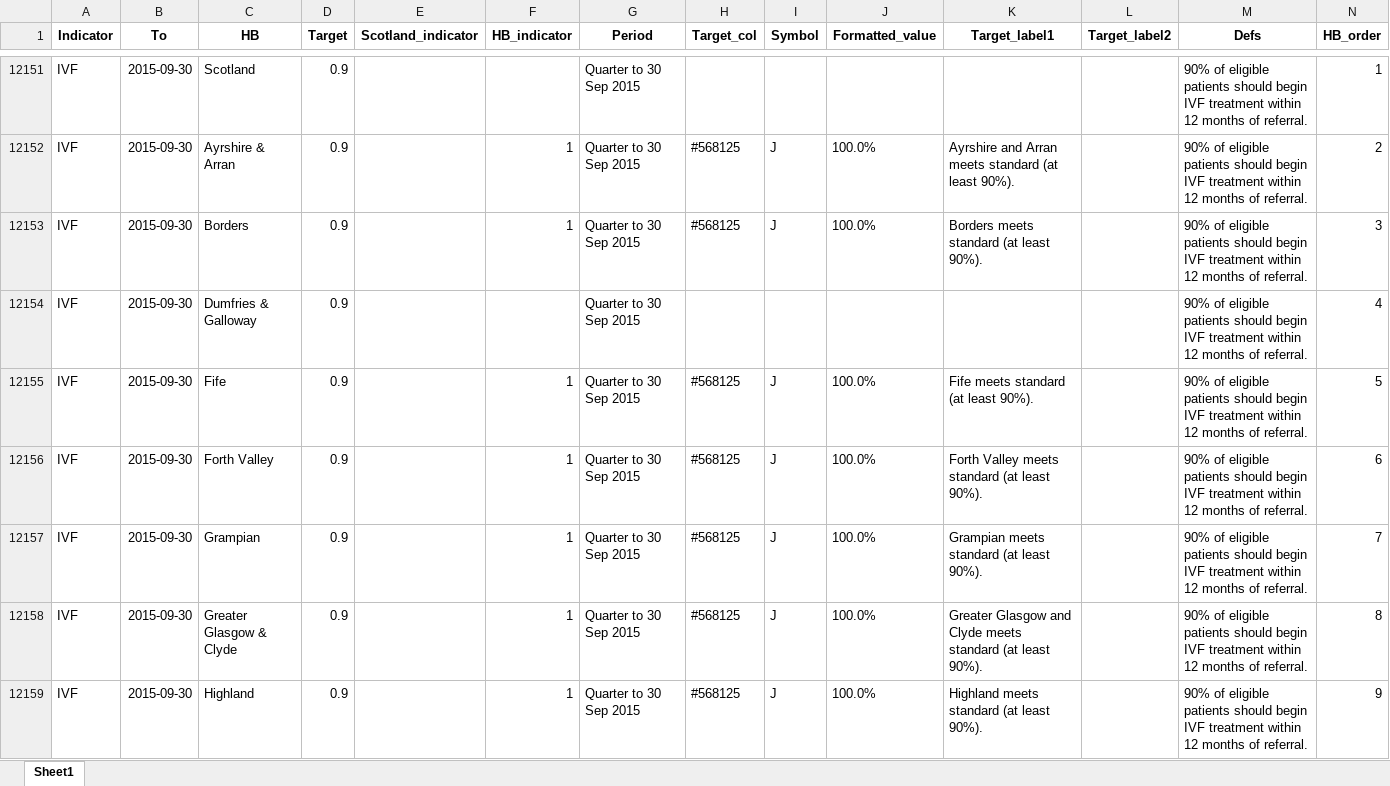
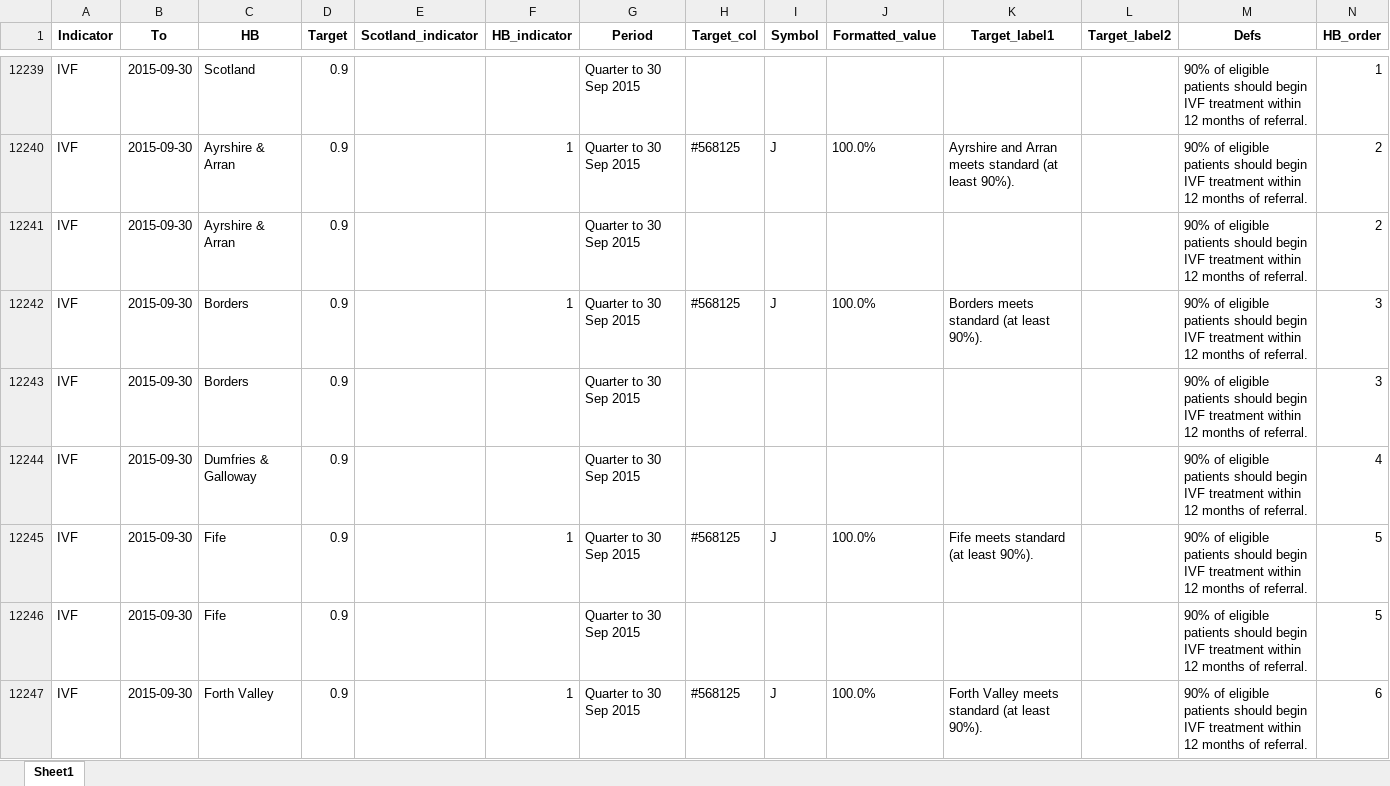
Before and after one commit to spicestats/health_performance, an Excel workbook: dashboard_output/indicator_data.xlsx, sheet Sheet1, drawn as a sheet; only a part is shown, gaps mark what is left out; the shorter side is filled out with more unchanged rows; values as stored, in another font and other column widths than the file's, no borders; the diff covers the shown part only; the diff names each change by its address in the sheet, - before the commit and + after, or states it on an @@ line.

```diff
--- a/dashboard_output/indicator_data.xlsx (sheet Sheet1)
+++ b/dashboard_output/indicator_data.xlsx (sheet Sheet1)
+row 12241: IVF | 2015-09-30 | Ayrshire & Arran | 0.9 |  |  | Quarter to 30 Sep 2015 |  |  |  |  |  | 90% of eligible patients should begin IVF treatment within 12 months of referral. | 2
+row 12243: IVF | 2015-09-30 | Borders | 0.9 |  |  | Quarter to 30 Sep 2015 |  |  |  |  |  | 90% of eligible patients should begin IVF treatment within 12 months of referral. | 3
+row 12246: IVF | 2015-09-30 | Fife | 0.9 |  |  | Quarter to 30 Sep 2015 |  |  |  |  |  | 90% of eligible patients should begin IVF treatment within 12 months of referral. | 5
```
Also changed, not shown: 130 added rows elsewhere in this sheet, dashboard_output/All_measures.xlsx, 2 other files.
